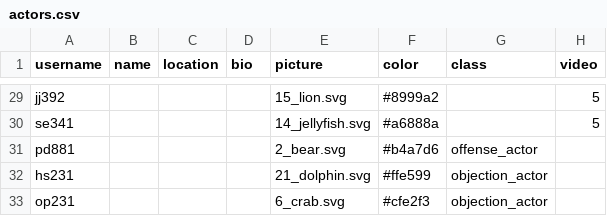
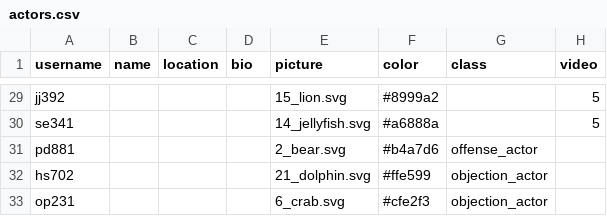
Before and after one commit to cornellsml/truman_objection-v2, a CSV file: input/actors.csv, drawn as a sheet; only a part is shown, gaps mark what is left out.

Commit message:
Update hs702 username

```diff
--- a/input/actors.csv
+++ b/input/actors.csv
@@ -31,3 +31,3 @@ se341,,,,14_jellyfish.svg,#a6888a,,5
 pd881,,,,2_bear.svg,#b4a7d6,offense_actor,
-hs231,,,,21_dolphin.svg,#ffe599,objection_actor,
+hs702,,,,21_dolphin.svg,#ffe599,objection_actor,
 op231,,,,6_crab.svg,#cfe2f3,objection_actor,
```
Also changed, not shown: input/replies.csv.
